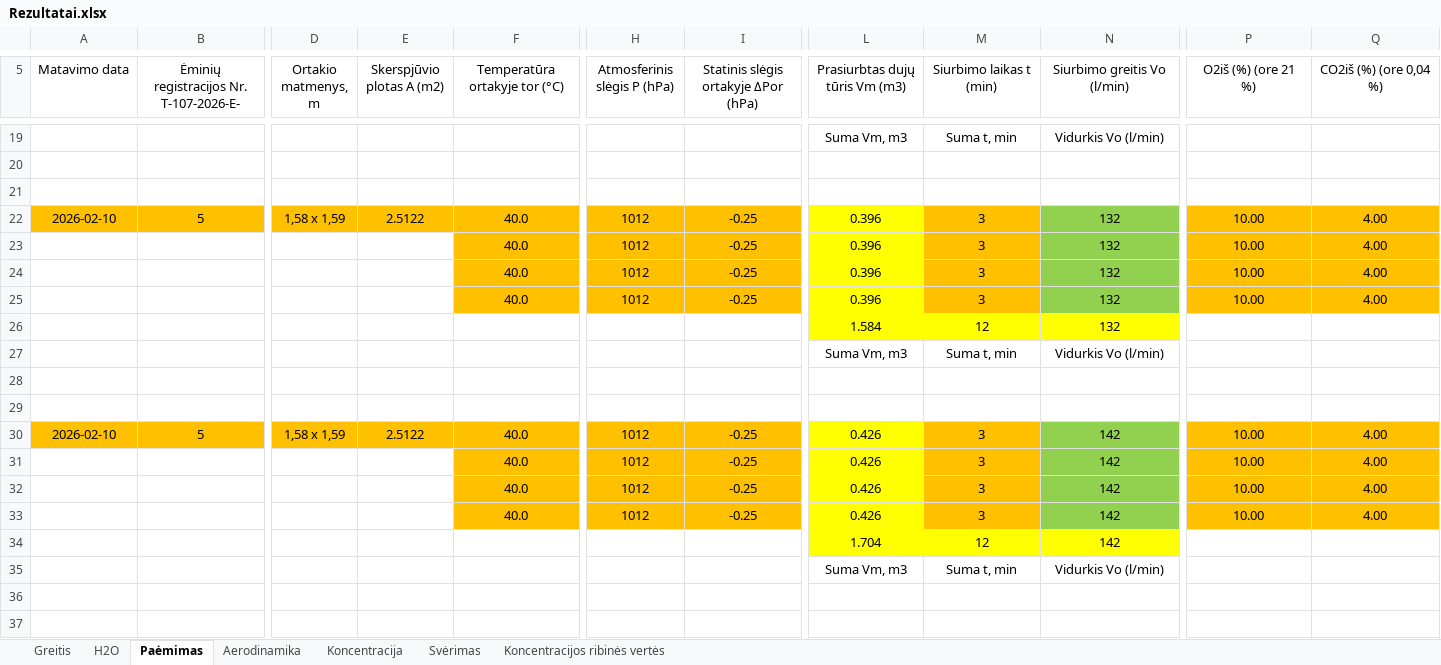
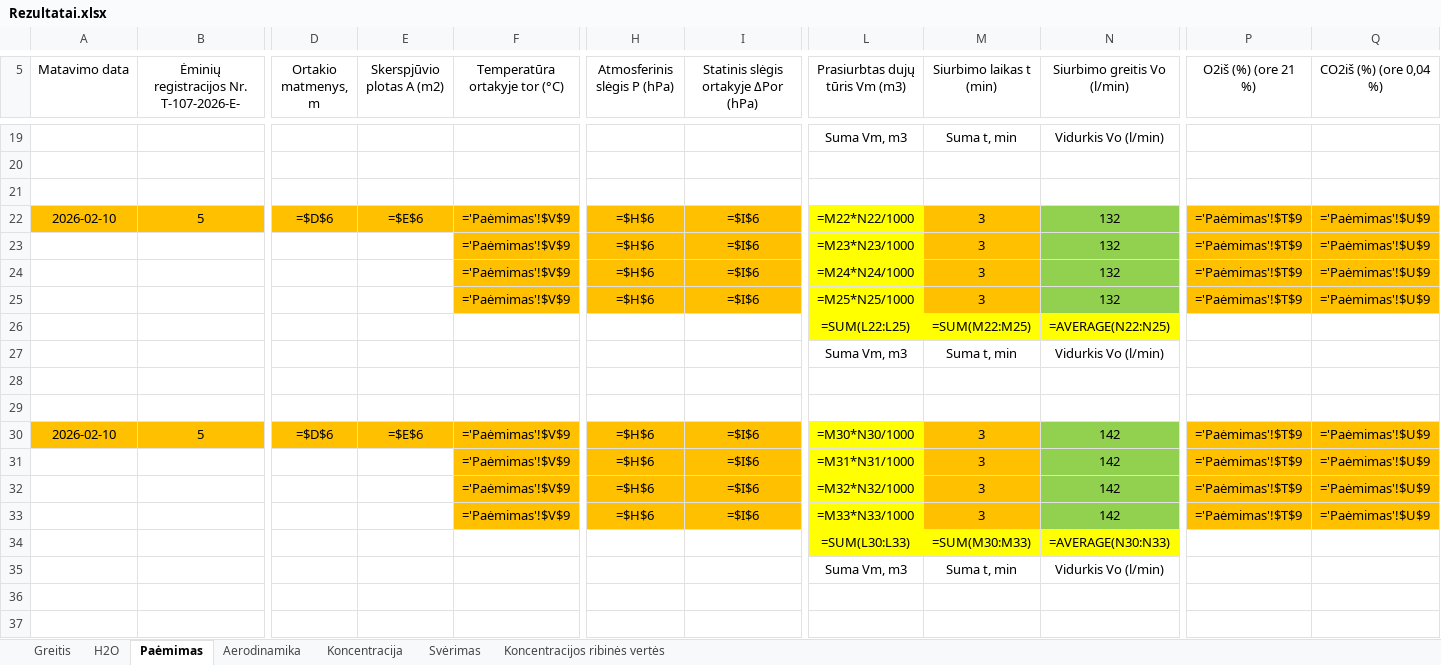
Before and after one commit to TomasVilkickas/Skaiciavimai, an Excel workbook: Rezultatai.xlsx, sheet Paėmimas, drawn as a sheet; only a part is shown, gaps mark what is left out; values as stored, in another font and other column widths than the file's, no borders; formulas without a stored value are shown as written; removed rows and columns are numbered as before the commit, all else as after; rows hold the shown columns only; the diff covers the shown part only; the diff names each change by its address in the sheet, - before the commit and + after, or states it on an @@ line.

```diff
--- a/Rezultatai.xlsx (sheet Paėmimas)
+++ b/Rezultatai.xlsx (sheet Paėmimas)
-D22 (Ortakio matmenys, m): 1,58 x 1,59
+D22 (Ortakio matmenys, m): =$D$6
-E22 (Skerspjūvio plotas A (m2)): 2.5122
+E22 (Skerspjūvio plotas A (m2)): =$E$6
-F22:F25 (Temperatūra ortakyje tor (°C)): 40.0
+F22:F25 (Temperatūra ortakyje tor (°C)): ='Paėmimas'!$V$9
-H22:H25 (Atmosferinis slėgis P (hPa)): 1012
+H22:H25 (Atmosferinis slėgis P (hPa)): =$H$6
-I22:I25: -0.25
+I22:I25: =$I$6
-L22 (Prasiurbtas dujų tūris Vm (m3)): 0.396
+L22 (Prasiurbtas dujų tūris Vm (m3)): =M22*N22/1000
-P22:P25 (O2iš (%) (ore 21 %)): 10.00
+P22:P25 (O2iš (%) (ore 21 %)): ='Paėmimas'!$T$9
-Q22:Q25 (CO2iš (%) (ore 0,04 %)): 4.00
+Q22:Q25 (CO2iš (%) (ore 0,04 %)): ='Paėmimas'!$U$9
-L23 (Prasiurbtas dujų tūris Vm (m3)): 0.396
+L23 (Prasiurbtas dujų tūris Vm (m3)): =M23*N23/1000
-L24 (Prasiurbtas dujų tūris Vm (m3)): 0.396
+L24 (Prasiurbtas dujų tūris Vm (m3)): =M24*N24/1000
-L25 (Prasiurbtas dujų tūris Vm (m3)): 0.396
+L25 (Prasiurbtas dujų tūris Vm (m3)): =M25*N25/1000
-row 26:  |  |  |  |  |  |  | 1.584 | 12 | 132
+row 26:  |  |  |  |  |  |  | =SUM(L22:L25) | =SUM(M22:M25) | =AVERAGE(N22:N25)
-D30 (Ortakio matmenys, m): 1,58 x 1,59
+D30 (Ortakio matmenys, m): =$D$6
-E30 (Skerspjūvio plotas A (m2)): 2.5122
+E30 (Skerspjūvio plotas A (m2)): =$E$6
-F30:F33 (Temperatūra ortakyje tor (°C)): 40.0
+F30:F33 (Temperatūra ortakyje tor (°C)): ='Paėmimas'!$V$9
-H30:H33 (Atmosferinis slėgis P (hPa)): 1012
+H30:H33 (Atmosferinis slėgis P (hPa)): =$H$6
-I30:I33: -0.25
+I30:I33: =$I$6
-L30 (Prasiurbtas dujų tūris Vm (m3)): 0.426
+L30 (Prasiurbtas dujų tūris Vm (m3)): =M30*N30/1000
-P30:P33 (O2iš (%) (ore 21 %)): 10.00
+P30:P33 (O2iš (%) (ore 21 %)): ='Paėmimas'!$T$9
-Q30:Q33 (CO2iš (%) (ore 0,04 %)): 4.00
+Q30:Q33 (CO2iš (%) (ore 0,04 %)): ='Paėmimas'!$U$9
-L31 (Prasiurbtas dujų tūris Vm (m3)): 0.426
+L31 (Prasiurbtas dujų tūris Vm (m3)): =M31*N31/1000
-L32 (Prasiurbtas dujų tūris Vm (m3)): 0.426
+L32 (Prasiurbtas dujų tūris Vm (m3)): =M32*N32/1000
-L33 (Prasiurbtas dujų tūris Vm (m3)): 0.426
+L33 (Prasiurbtas dujų tūris Vm (m3)): =M33*N33/1000
-row 34:  |  |  |  |  |  |  | 1.704 | 12 | 142
+row 34:  |  |  |  |  |  |  | =SUM(L30:L33) | =SUM(M30:M33) | =AVERAGE(N30:N33)
```
Also changed, not shown: 15 added rows, 15 removed rows and 331 edited cells elsewhere in this sheet, sheet Aerodinamika, sheet H2O, sheet Greitis, PVZ1.xlsx, PVZ2.xlsx, 8 other files.
